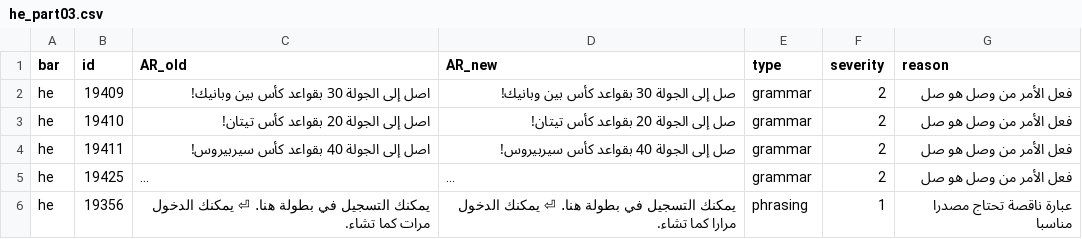
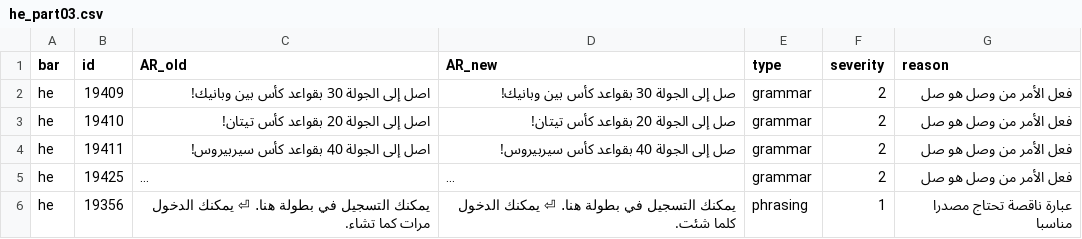
Before and after one commit to exelight7/KH2FM_AR, a CSV file: corrections/he_part03.csv, drawn as a sheet; long unchanged cells end in …; the diff names each change by its address in the sheet, - before the commit and + after, or states it on an @@ line.

```diff
--- a/corrections/he_part03.csv
+++ b/corrections/he_part03.csv
-D6 (AR_new): …يمكنك الدخول مرارا كما تشاء.
+D6 (AR_new): …يمكنك الدخول كلما شئت.
```
Also changed, not shown: corrections/full_text_review.csv, corrections/shorten_al.csv, 9 other files.
